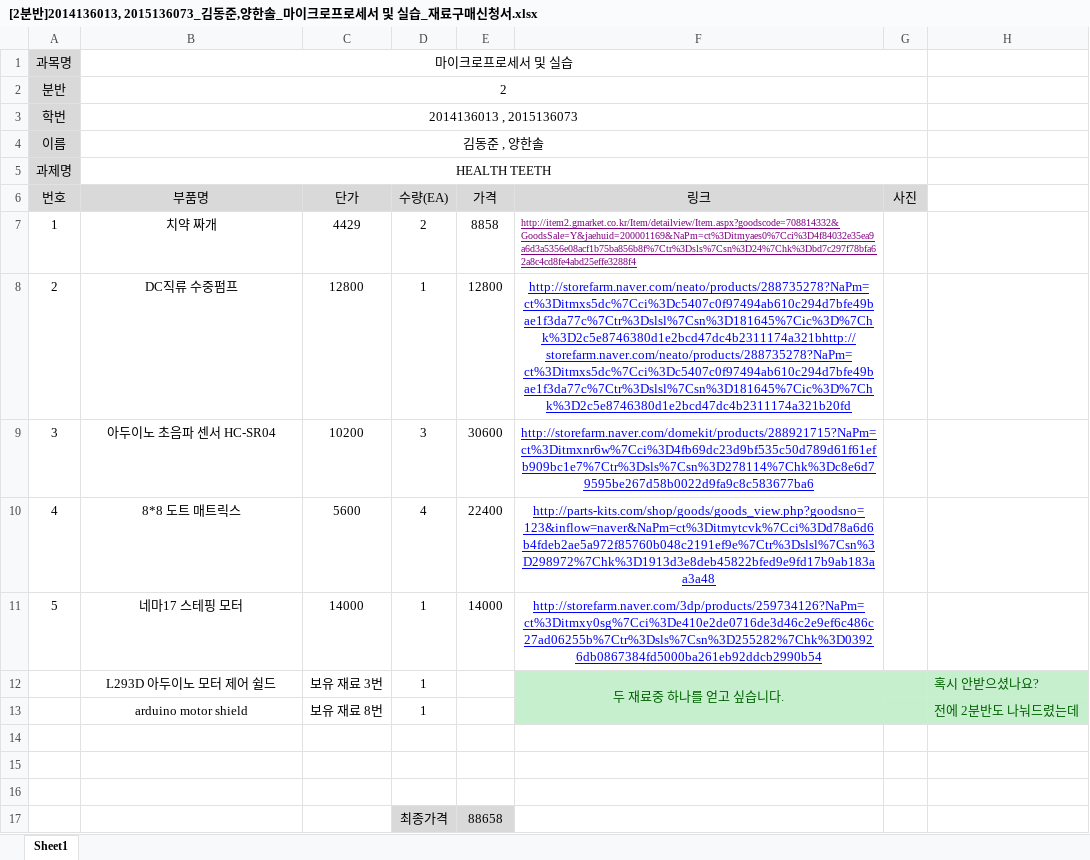
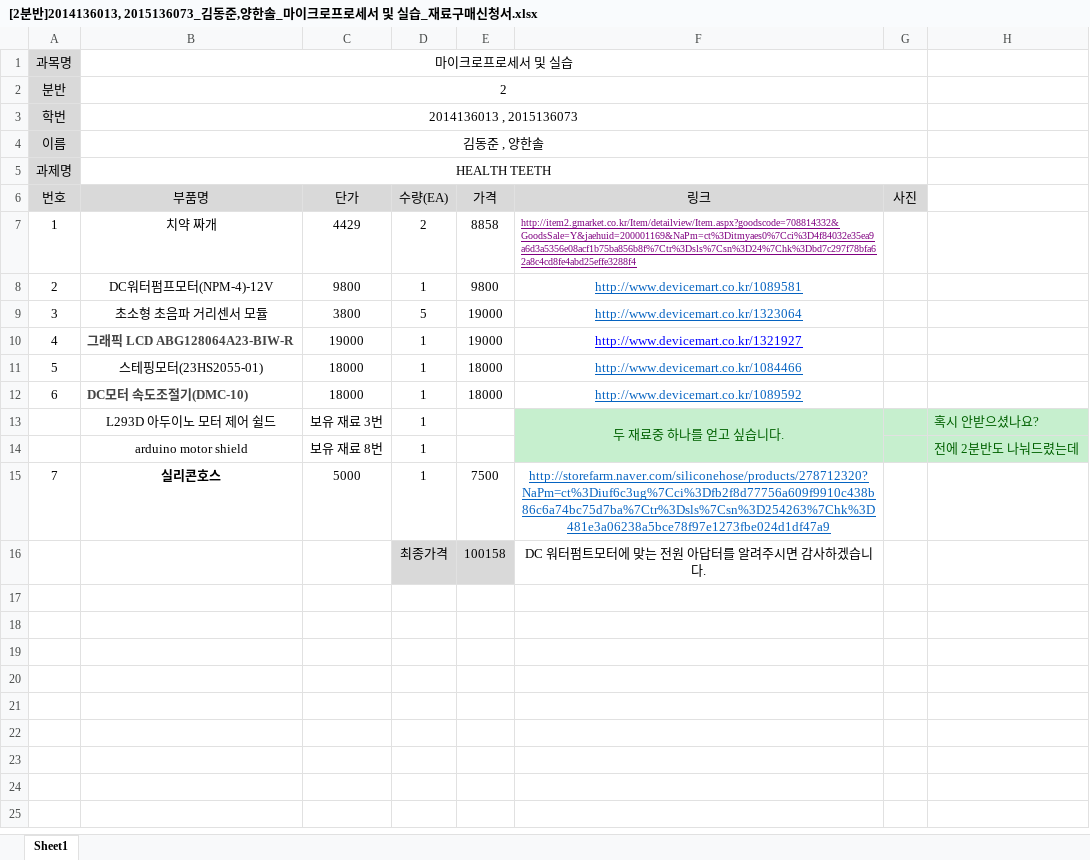
Before and after one commit to kutmicro/2014136013, an Excel workbook: [2분반]2014136013, 2015136073_김동준,양한솔_마이크로프로세서 및 실습_재료구매신청서.xlsx, sheet Sheet1, drawn as a sheet; values as stored, in another font and other column widths than the file's, no borders; removed rows and columns are numbered as before the commit, all else as after; the diff names each change by its address in the sheet, - before the commit and + after, or states it on an @@ line.

Commit message:
Add files via upload

```diff
--- a/[2분반]2014136013, 2015136073_김동준,양한솔_마이크로프로세서 및 실습_재료구매신청서.xlsx (sheet Sheet1)
+++ b/[2분반]2014136013, 2015136073_김동준,양한솔_마이크로프로세서 및 실습_재료구매신청서.xlsx (sheet Sheet1)
-row 8: 2 | DC직류 수중펌프 | 12800 | 1 | 12800 | http://storefarm.naver.com/neato/products/288735278?NaPm=ct%3Ditmxs5dc%7Cci%3Dc5407c0f97494ab610c294d7bfe49bae1f3da77c%7Ctr%3Dslsl%7Csn%3D181645%7Cic%3D%7Chk%3D2c5e8746380d1e2bcd47dc4b2311174a321bhttp://storefarm.naver.com/neato/products/288735278?NaPm=ct%3Ditmxs5dc%7Cci%3Dc5407c0f97494ab610c294d7bfe49bae1f3da77c%7Ctr%3Dslsl%7Csn%3D181645%7Cic%3D%7Chk%3D2c5e8746380d1e2bcd47dc4b2311174a321b20fd
-row 9: 3 | 아두이노 초음파 센서 HC-SR04 | 10200 | 3 | 30600 | http://storefarm.naver.com/domekit/products/288921715?NaPm=ct%3Ditmxnr6w%7Cci%3D4fb69dc23d9bf535c50d789d61f61efb909bc1e7%7Ctr%3Dsls%7Csn%3D278114%7Chk%3Dc8e6d79595be267d58b0022d9fa9c8c583677ba6
-row 10: 4 | 8*8 도트 매트릭스 | 5600 | 4 | 22400 | http://parts-kits.com/shop/goods/goods_view.php?goodsno=123&inflow=naver&NaPm=ct%3Ditmytcvk%7Cci%3Dd78a6d6b4fdeb2ae5a972f85760b048c2191ef9e%7Ctr%3Dslsl%7Csn%3D298972%7Chk%3D1913d3e8deb45822bfed9e9fd17b9ab183aa3a48
-row 11: 5 | 네마17 스테핑 모터 | 14000 | 1 | 14000 | http://storefarm.naver.com/3dp/products/259734126?NaPm=ct%3Ditmxy0sg%7Cci%3De410e2de0716de3d46c2e9ef6c486c27ad06255b%7Ctr%3Dsls%7Csn%3D255282%7Chk%3D03926db0867384fd5000ba261eb92ddcb2990b54
+row 8: 2 | DC워터펌프모터(NPM-4)-12V | 9800 | 1 | 9800 | http://www.devicemart.co.kr/1089581
+row 9: 3 | 초소형 초음파 거리센서 모듈 | 3800 | 5 | 19000 | http://www.devicemart.co.kr/1323064
+row 10: 4 | 그래픽 LCD ABG128064A23-BIW-R | 19000 | 1 | 19000 | http://www.devicemart.co.kr/1321927
+row 11: 5 | 스테핑모터(23HS2055-01) | 18000 | 1 | 18000 | http://www.devicemart.co.kr/1084466
+row 12: 6 | DC모터 속도조절기(DMC-10) | 18000 | 1 | 18000 | http://www.devicemart.co.kr/1089592
-row 15: (empty)
+row 15: 7 | 실리콘호스 | 5000 | 1 | 7500 | http://storefarm.naver.com/siliconehose/products/278712320?NaPm=ct%3Diuf6c3ug%7Cci%3Dfb2f8d77756a609f9910c438b86c6a74bc75d7ba%7Ctr%3Dsls%7Csn%3D254263%7Chk%3D481e3a06238a5bce78f97e1273fbe024d1df47a9
-row 16: (empty)
+row 16:  |  |  | 최종가격 | 100158 | DC 워터펌트모터에 맞는 전원 아답터를 알려주시면 감사하겠습니다.
-D16:E16 fill: none
+D16:E16 fill: #D9D9D9
-row 16: (empty)
-row 17:  |  |  | 최종가격 | 88658
```
